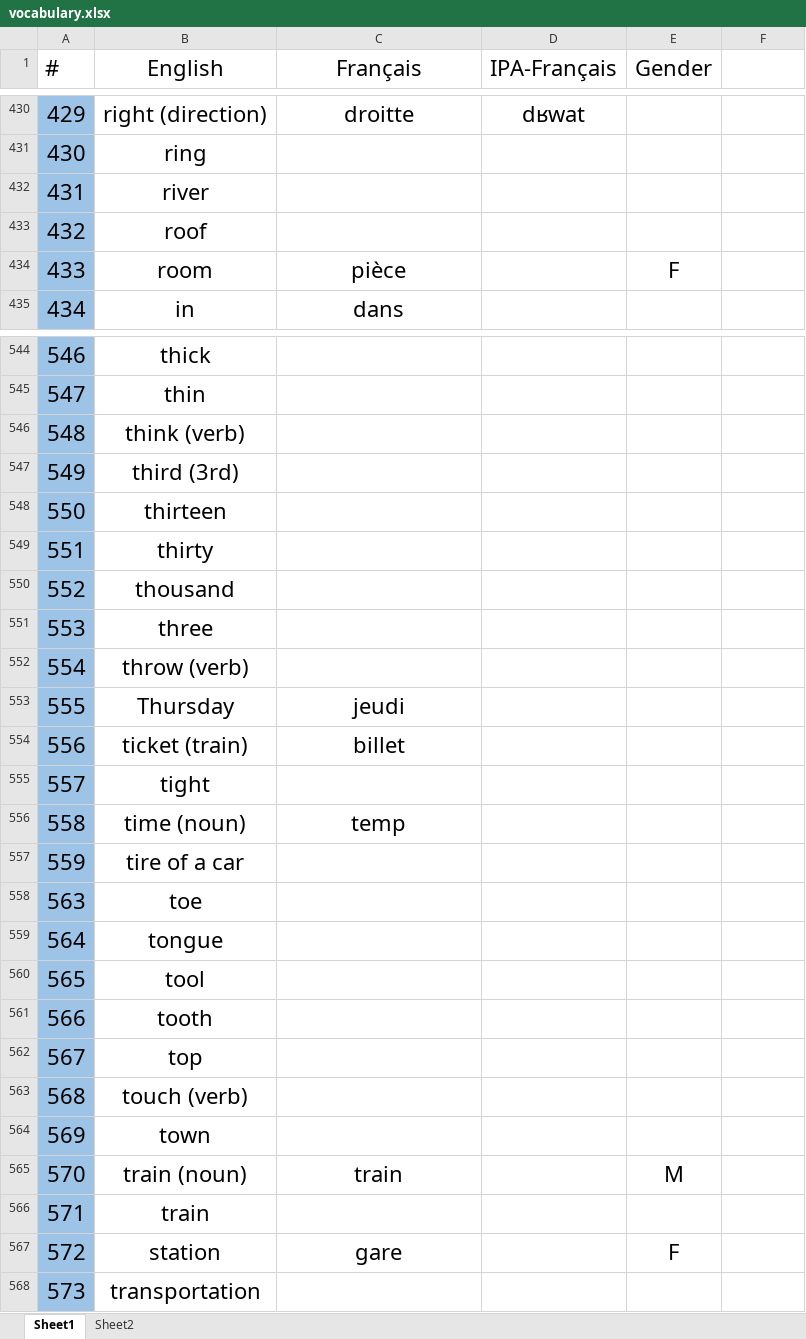
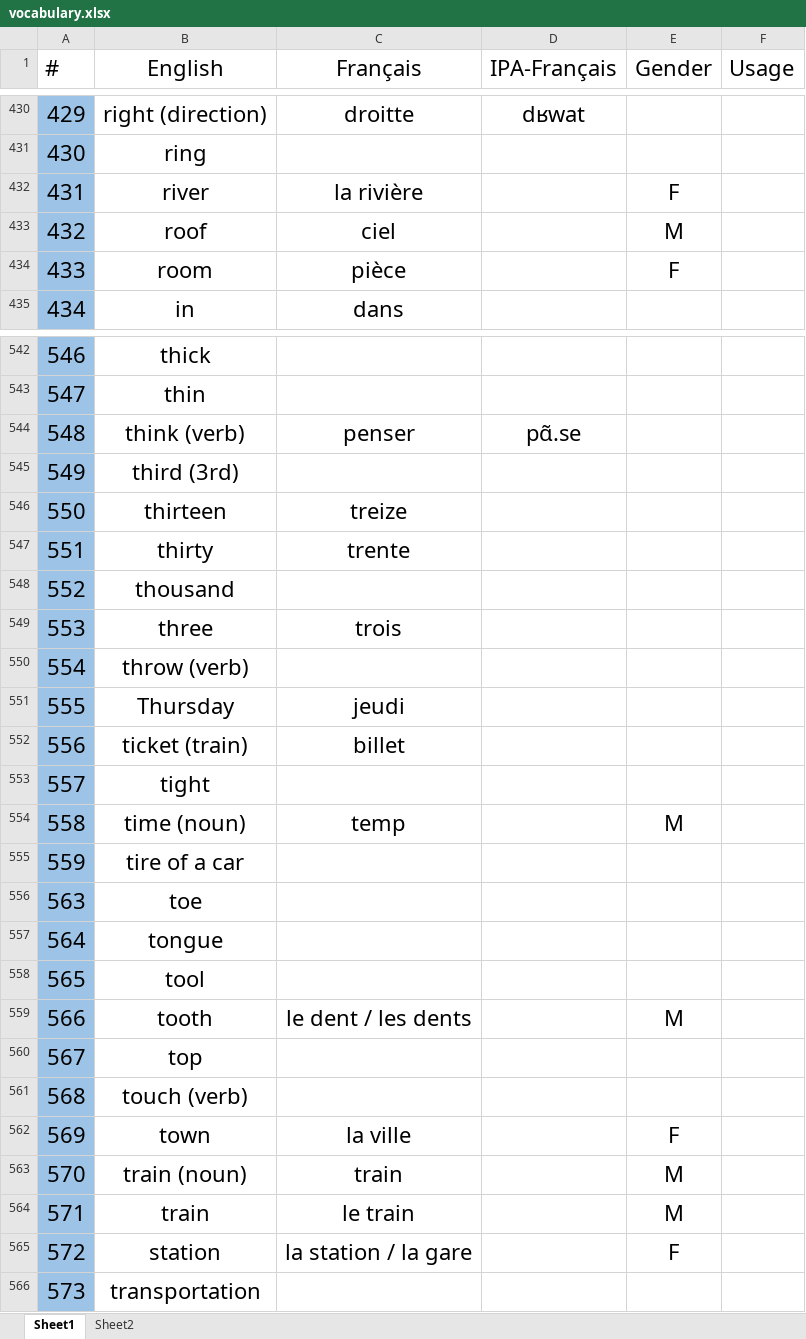
Before and after one commit to lekhacman/french, an Excel workbook: vocabulary.xlsx, sheet Sheet1, drawn as a sheet; only a part is shown, gaps mark what is left out; values as stored, in another font and other column widths than the file's, no borders; addresses are those after the commit; the diff covers the shown part only; the diff names each change by its address in the sheet, - before the commit and + after, or states it on an @@ line.

```diff
--- a/vocabulary.xlsx (sheet Sheet1)
+++ b/vocabulary.xlsx (sheet Sheet1)
-F1: (empty)
+F1: Usage
-C432 (Français): (empty)
+C432 (Français): la rivière
-E432 (Gender): (empty)
+E432 (Gender): F
-C433 (Français): (empty)
+C433 (Français): ciel
-E433 (Gender): (empty)
+E433 (Gender): M
-C544 (Français): (empty)
+C544 (Français): penser
-D544 (IPA-Français): (empty)
+D544 (IPA-Français): pɑ̃.se
-C546 (Français): (empty)
+C546 (Français): treize
-C547 (Français): (empty)
+C547 (Français): trente
-C549 (Français): (empty)
+C549 (Français): trois
-E554 (Gender): (empty)
+E554 (Gender): M
-C559 (Français): (empty)
+C559 (Français): le dent / les dents
-E559 (Gender): (empty)
+E559 (Gender): M
-C562 (Français): (empty)
+C562 (Français): la ville
-E562 (Gender): (empty)
+E562 (Gender): F
-C564 (Français): (empty)
+C564 (Français): le train
-E564 (Gender): (empty)
+E564 (Gender): M
-C565 (Français): gare
+C565 (Français): la station / la gare
```
Also changed, not shown: 68 added rows, 2 removed rows and 91 edited cells elsewhere in this sheet.
